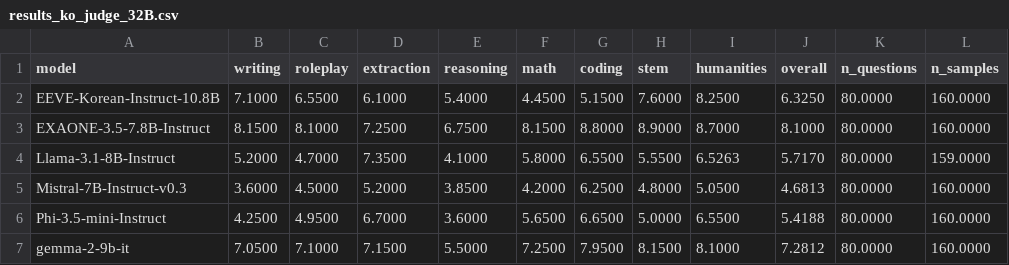
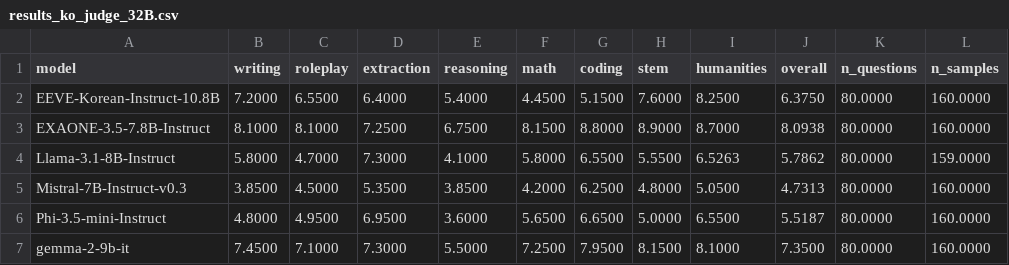
Before and after one commit to kook222/mt_bench_repro, a CSV file: data/ko/results/results_ko_judge_32B.csv, drawn as a sheet; only a part is shown; the diff names each change by its address in the sheet, - before the commit and + after, or states it on an @@ line.

```diff
--- a/data/ko/results/results_ko_judge_32B.csv
+++ b/data/ko/results/results_ko_judge_32B.csv
-B2 (writing): 7.1000
+B2 (writing): 7.2000
-D2 (extraction): 6.1000
+D2 (extraction): 6.4000
-J2 (overall): 6.3250
+J2 (overall): 6.3750
-B3 (writing): 8.1500
+B3 (writing): 8.1000
-J3 (overall): 8.1000
+J3 (overall): 8.0938
-B4 (writing): 5.2000
+B4 (writing): 5.8000
-D4 (extraction): 7.3500
+D4 (extraction): 7.3000
-J4 (overall): 5.7170
+J4 (overall): 5.7862
-B5 (writing): 3.6000
+B5 (writing): 3.8500
-D5 (extraction): 5.2000
+D5 (extraction): 5.3500
-J5 (overall): 4.6813
+J5 (overall): 4.7313
-B6 (writing): 4.2500
+B6 (writing): 4.8000
-D6 (extraction): 6.7000
+D6 (extraction): 6.9500
-J6 (overall): 5.4188
+J6 (overall): 5.5187
-B7 (writing): 7.0500
+B7 (writing): 7.4500
-D7 (extraction): 7.1500
+D7 (extraction): 7.3000
-J7 (overall): 7.2812
+J7 (overall): 7.3500
```
Also changed, not shown: data/ko/results/results_ko_judge_14B.csv, data/ko/results/results_ko_judge_7B.csv, 4 other files.
